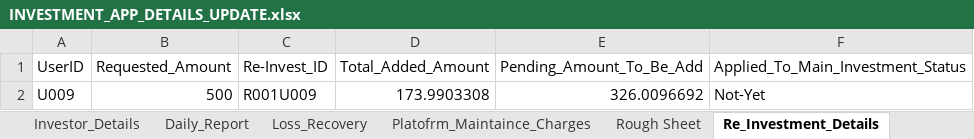
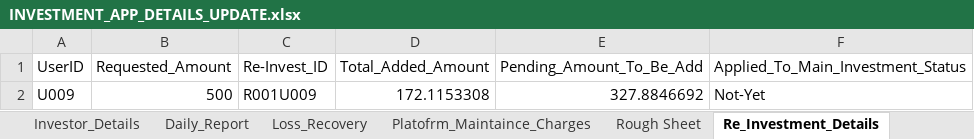
Before and after one commit to Arun2310Rajaputhra/INVESTORS-DASHBOARD, an Excel workbook: INVESTMENT_APP_DETAILS_UPDATE.xlsx, sheet Re_Investment_Details, drawn as a sheet; values as stored, in another font and other column widths than the file's, no borders; table styles not drawn; the diff names each change by its address in the sheet, - before the commit and + after, or states it on an @@ line.

```diff
--- a/INVESTMENT_APP_DETAILS_UPDATE.xlsx (sheet Re_Investment_Details)
+++ b/INVESTMENT_APP_DETAILS_UPDATE.xlsx (sheet Re_Investment_Details)
-D2 (Total_Added_Amount): 173.9903308
+D2 (Total_Added_Amount): 172.1153308
-E2 (Pending_Amount_To_Be_Add): 326.0096692
+E2 (Pending_Amount_To_Be_Add): 327.8846692
```
Also changed, not shown: sheet Daily_Report, sheet Daily_Profits_Calculations, sheet Investor_Details, sheet Rough Sheet, hidden cells.
